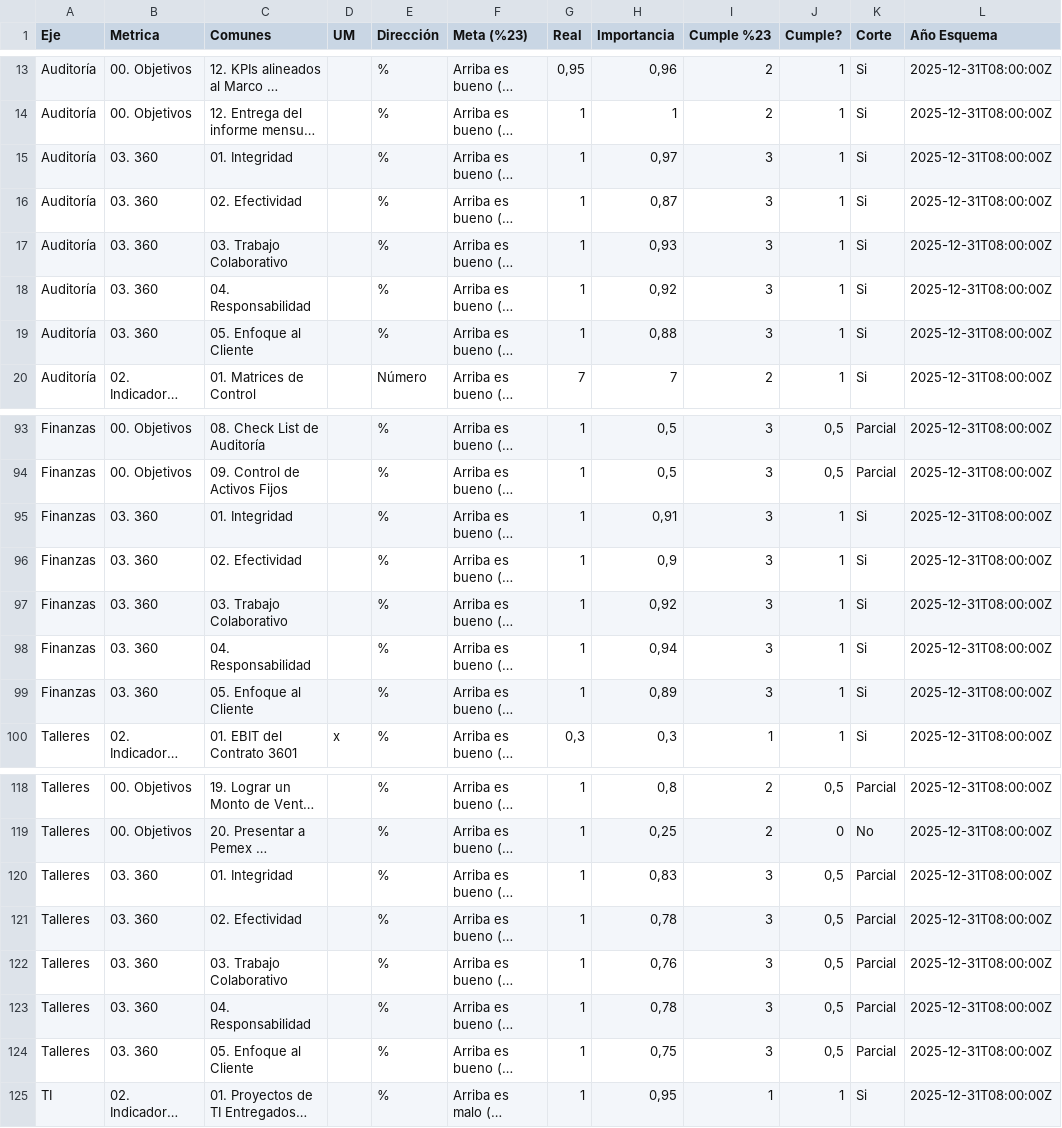
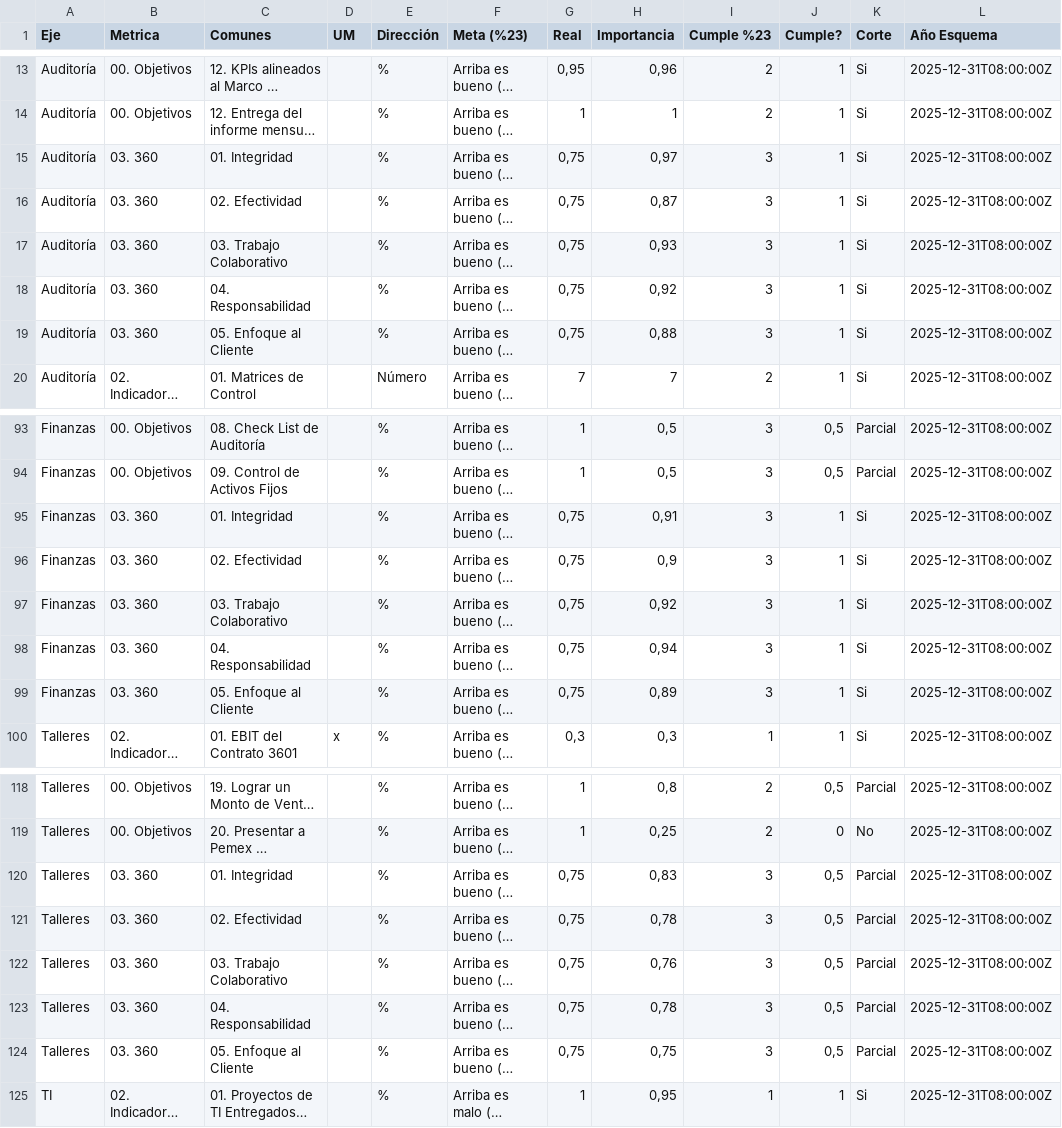
Before and after one commit to londonconsultingmx/sumimsacapitalhumanocompensacion, a CSV file: data/indicadores_2025.csv, drawn as a sheet; only a part is shown, gaps mark what is left out; long unchanged cells end in …; the diff covers the shown part only; the diff names each change by its address in the sheet, - before the commit and + after, or states it on an @@ line.

```diff
--- a/data/indicadores_2025.csv
+++ b/data/indicadores_2025.csv
-G15:G19 (Real): 1
+G15:G19 (Real): 0,75
-G95:G99 (Real): 1
+G95:G99 (Real): 0,75
-G120:G124 (Real): 1
+G120:G124 (Real): 0,75
```
Also changed, not shown: 21 edited cells elsewhere in this file, public/indicadores_2025.csv, 5 other files.
